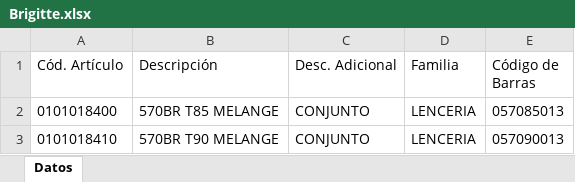
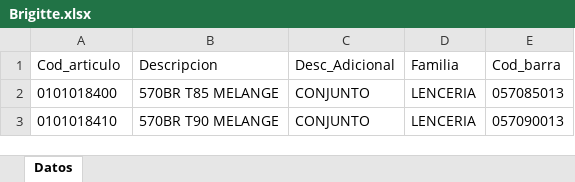
Before and after one commit to jsena1979/b, an Excel workbook: doc/corseteria/brigitte/Brigitte.xlsx, sheet Datos, drawn as a sheet; only a part is shown; values as stored, in another font and other column widths than the file's, no borders; the diff names each change by its address in the sheet, - before the commit and + after, or states it on an @@ line.

```diff
--- a/doc/corseteria/brigitte/Brigitte.xlsx (sheet Datos)
+++ b/doc/corseteria/brigitte/Brigitte.xlsx (sheet Datos)
-A1: Cód. Artículo
+A1: Cod_articulo
-B1: Descripción
+B1: Descripcion
-C1: Desc. Adicional
+C1: Desc_Adicional
-E1: Código de Barras
+E1: Cod_barra
```
Also changed, not shown: 6 other files.
